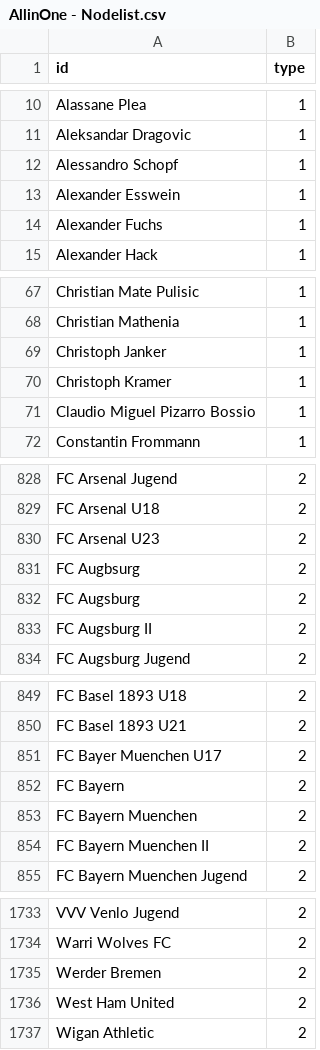
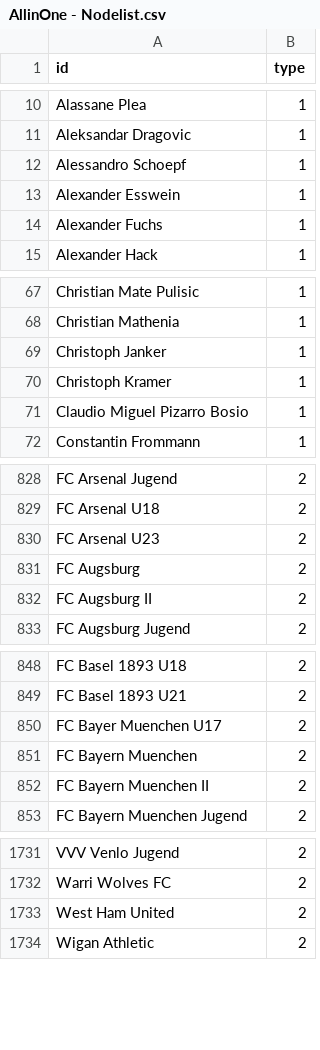
Before and after one commit to hdm-nd042/LarsDeborahNatalie, a CSV file: AllinOne - Nodelist.csv, drawn as a sheet; only a part is shown, gaps mark what is left out; the diff covers the shown part only.

```diff
--- a/AllinOne - Nodelist.csv
+++ b/AllinOne - Nodelist.csv
@@ -11,3 +11,3 @@ Alassane Plea,1
 Aleksandar Dragovic,1
-Alessandro Schopf,1
+Alessandro Schoepf,1
 Alexander Esswein,1
@@ -70,3 +70,3 @@ Christoph Janker,1
 Christoph Kramer,1
-Claudio Miguel Pizarro Bossio,1
+Claudio Miguel Pizarro Bosio,1
 Constantin Frommann,1
@@ -830,3 +830,2 @@ FC Arsenal U18,2
 FC Arsenal U23,2
-FC Augbsurg,2
 FC Augsburg,2
@@ -851,3 +850,2 @@ FC Basel 1893 U21,2
 FC Bayer Muenchen U17,2
-FC Bayern,2
 FC Bayern Muenchen,2
@@ -1734,3 +1732,2 @@ VVV Venlo Jugend,2
 Warri Wolves FC,2
-Werder Bremen,2
 West Ham United,2
```
Also changed, not shown: 1 edited cell elsewhere in this file, AllinOne - Edgelist.csv.
